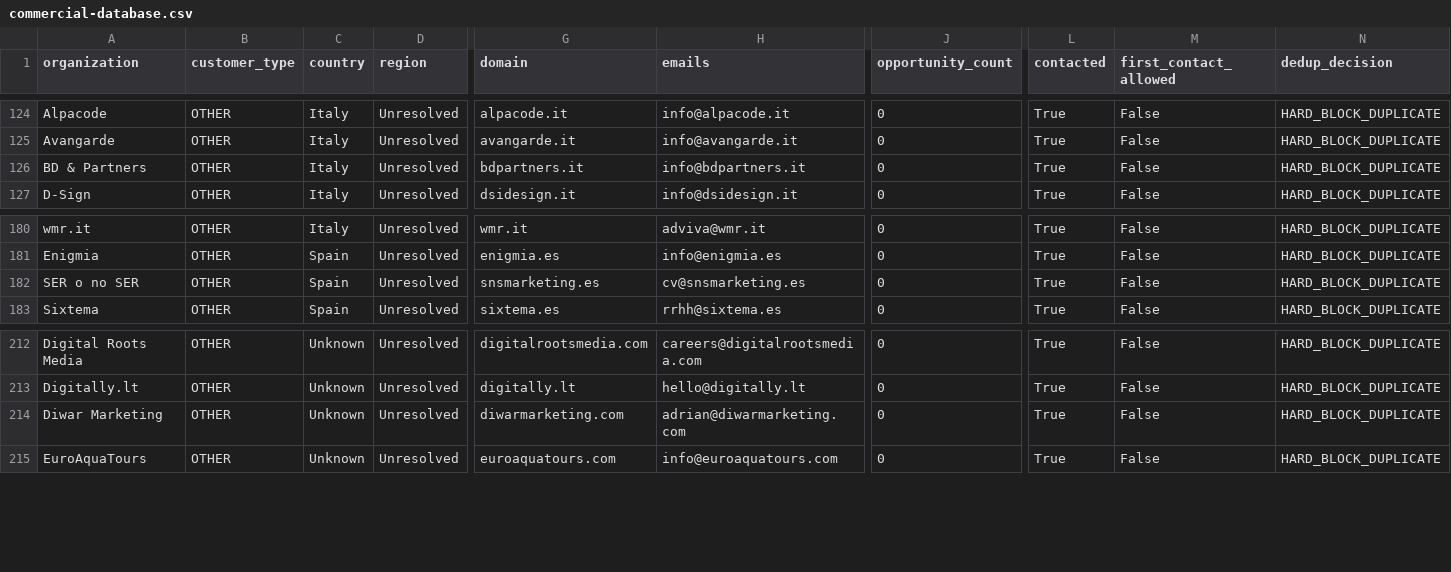
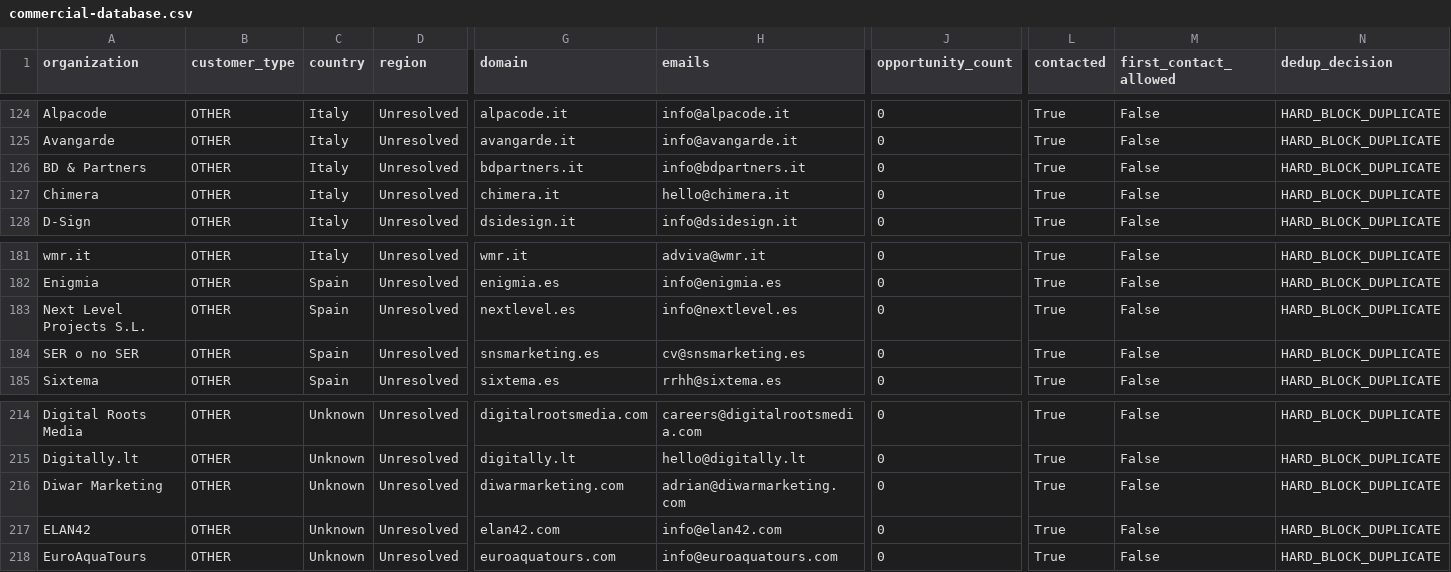
Before and after one commit to pinolissimo/vds-commercial-intelligence, a CSV file: api/v1/commercial-database.csv, drawn as a sheet; only a part is shown, gaps mark what is left out; rows hold the shown columns only; the diff names each change by its address in the sheet, - before the commit and + after, or states it on an @@ line.

Commit message:
dashboard: refresh command center projections

```diff
--- a/api/v1/commercial-database.csv
+++ b/api/v1/commercial-database.csv
+row 127: Chimera | OTHER | Italy | Unresolved | chimera.it | hello@chimera.it | 0 | True | False | HARD_BLOCK_DUPLICATE
+row 183: Next Level Projects S.L. | OTHER | Spain | Unresolved | nextlevel.es | info@nextlevel.es | 0 | True | False | HARD_BLOCK_DUPLICATE
+row 217: ELAN42 | OTHER | Unknown | Unresolved | elan42.com | info@elan42.com | 0 | True | False | HARD_BLOCK_DUPLICATE
```
Also changed, not shown: 11 other files.
